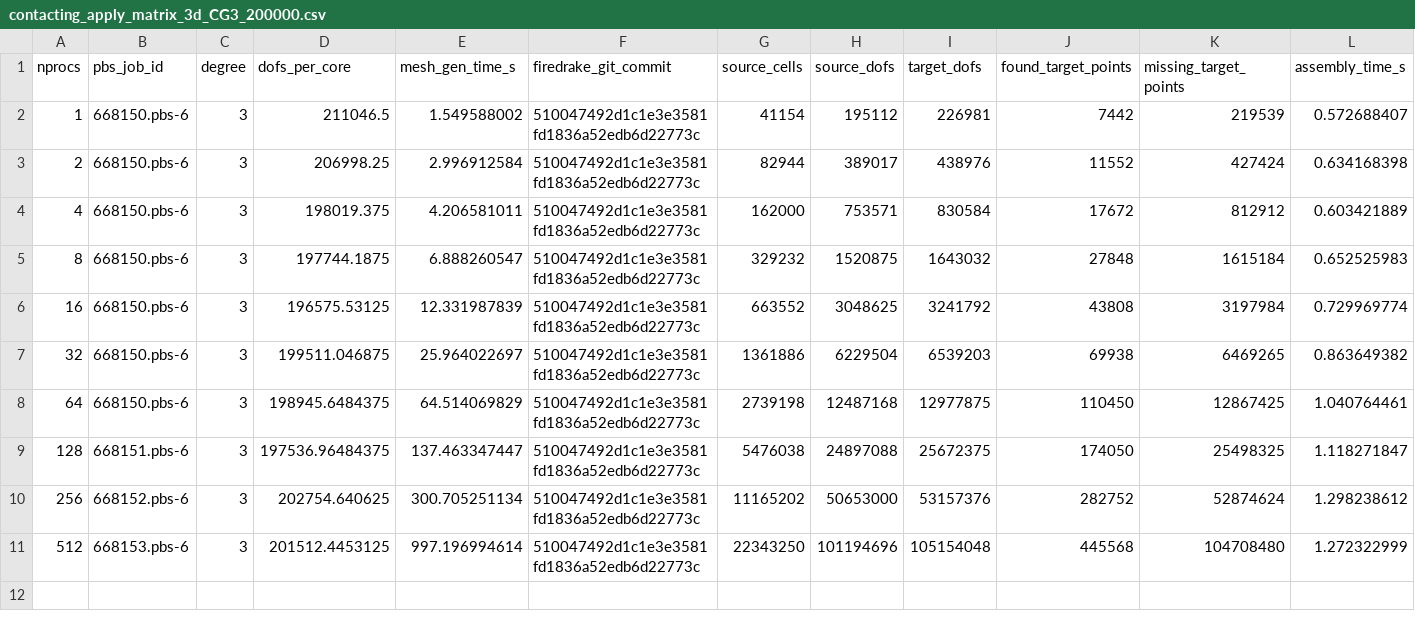
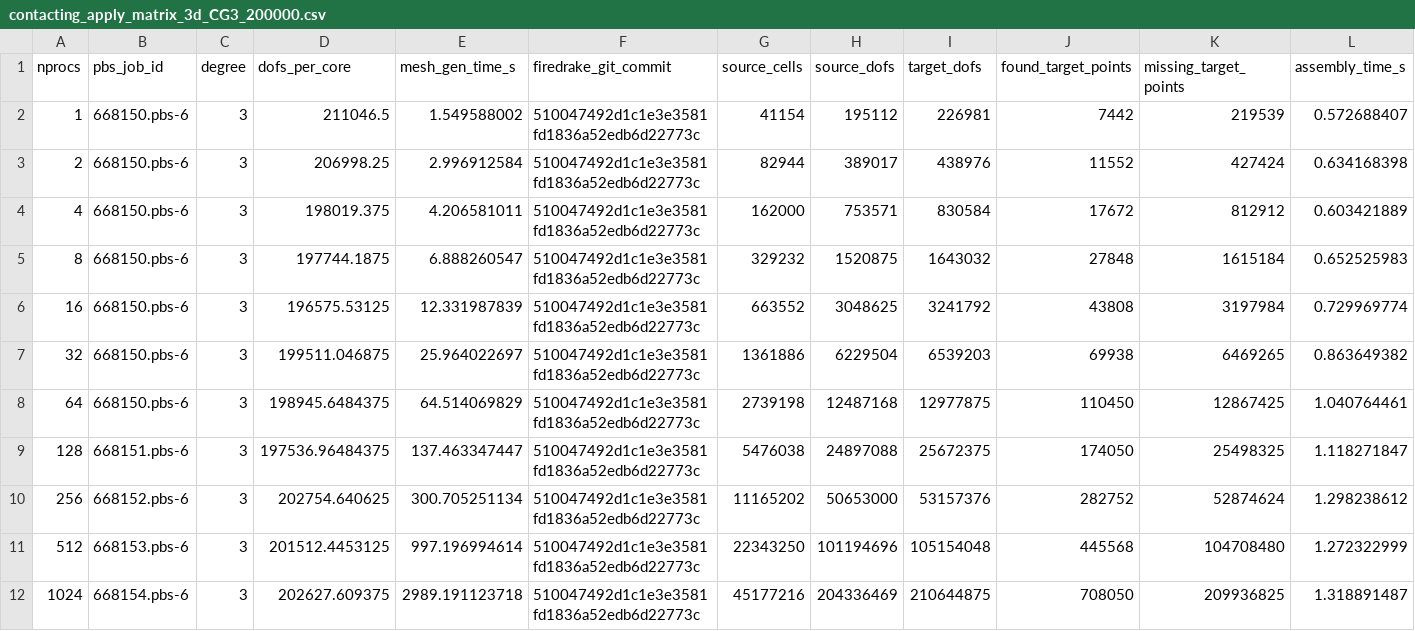
Before and after one commit to leo-collins/firedrake-cluster, a CSV file: cross-mesh3d_contacting/results/distributed-rtree/contacting_apply_matrix_3d_CG3_200000.csv, drawn as a sheet; only a part is shown; rows hold the shown columns only; the diff names each change by its address in the sheet, - before the commit and + after, or states it on an @@ line.

```diff
--- a/cross-mesh3d_contacting/results/distributed-rtree/contacting_apply_matrix_3d_CG3_200000.csv
+++ b/cross-mesh3d_contacting/results/distributed-rtree/contacting_apply_matrix_3d_CG3_200000.csv
+row 12: 1024 | 668154.pbs-6 | 3 | 202627.609375 | 2989.191123718 | 510047492d1c1e3e3581fd1836a52edb6d22773c | 45177216 | 204336469 | 210644875 | 708050 | 209936825 | 1.318891487
```
Also changed, not shown: cross-mesh3d_contacting/results/distributed-rtree-perm/contacting_apply_matrix_3d_CG3_200000.csv, cross-mesh3d_contacting/results/distributed-rtree/contacting_apply_matfree_3d_CG3_200000.csv, 3 other files.
